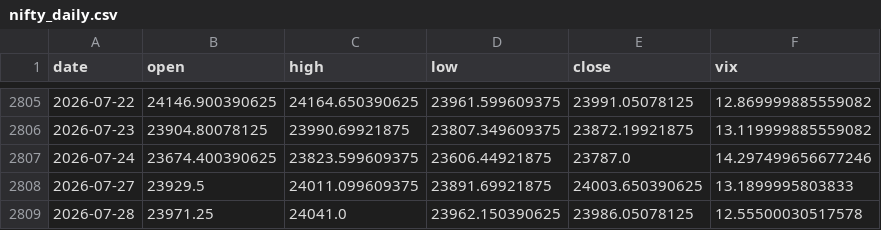
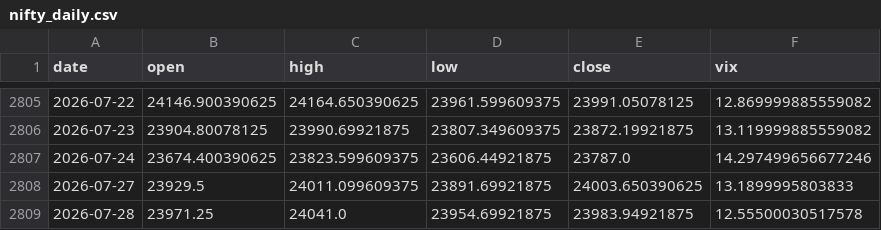
Before and after one commit to pravindev666/SpreadGuard-V24-Algorithmic-Nifty-Options-Engine, a CSV file: data/nifty_daily.csv, drawn as a sheet; only a part is shown, gaps mark what is left out.

```diff
--- a/data/nifty_daily.csv
+++ b/data/nifty_daily.csv
@@ -2808,2 +2808,2 @@ date,open,high,low,close,vix
 2026-07-27,23929.5,24011.099609375,23891.69921875,24003.650390625,13.1899995803833
-2026-07-28,23971.25,24041.0,23962.150390625,23986.05078125,12.55500030517578
+2026-07-28,23971.25,24041.0,23954.69921875,23983.94921875,12.55500030517578
```
Also changed, not shown: 2 other files.
